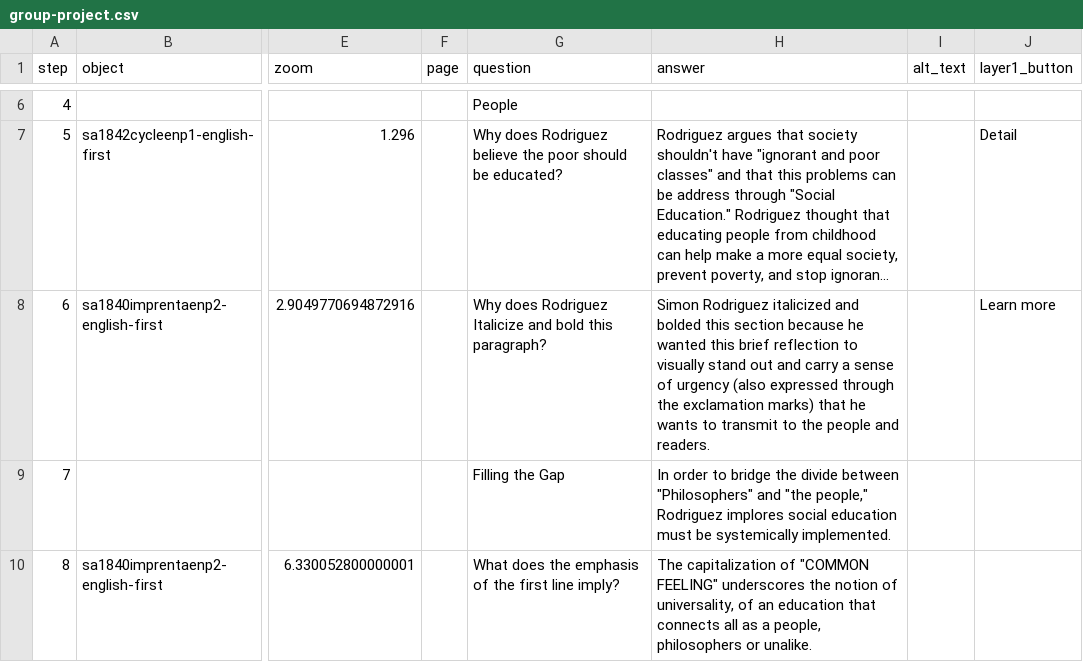
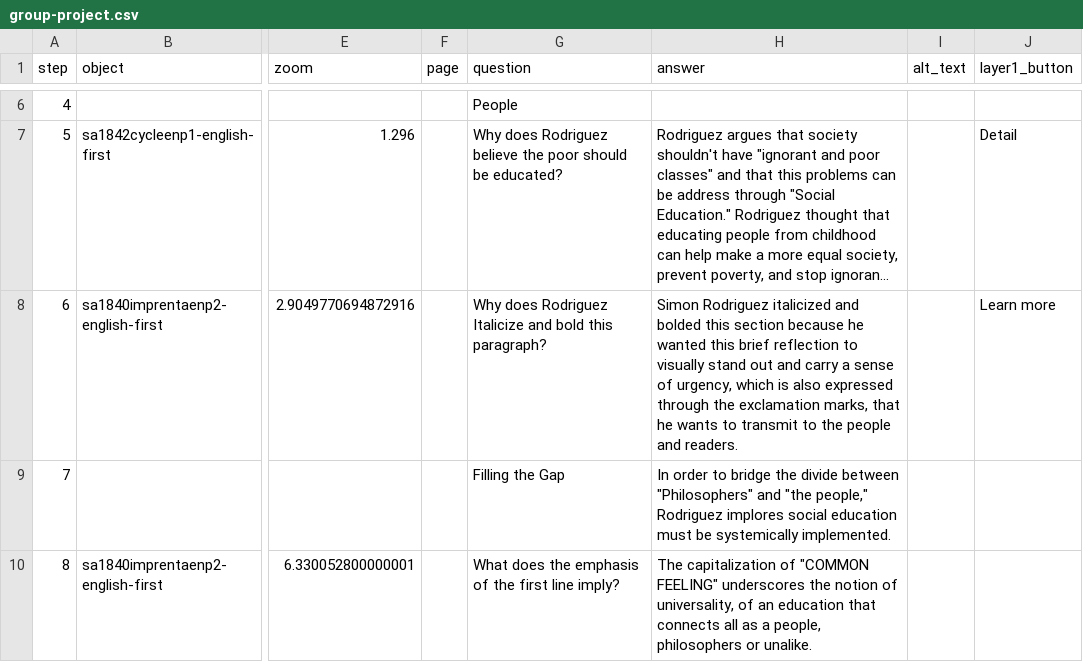
Before and after one commit to giulianaadad/rodriguez_education_and_the_republic, a CSV file: telar-content/spreadsheets/group-project.csv, drawn as a sheet; only a part is shown, gaps mark what is left out; long unchanged cells end in …; the diff names each change by its address in the sheet, - before the commit and + after, or states it on an @@ line.

Commit message:
Modify 1 story
Changed:
  Story: Popular Education

Published via Telar Compositor

```diff
--- a/telar-content/spreadsheets/group-project.csv
+++ b/telar-content/spreadsheets/group-project.csv
-H8 (answer): …sense of urgency (also expressed through the exclamation marks) that he…
+H8 (answer): …sense of urgency, which is also expressed through the exclamation marks, that he…
```
